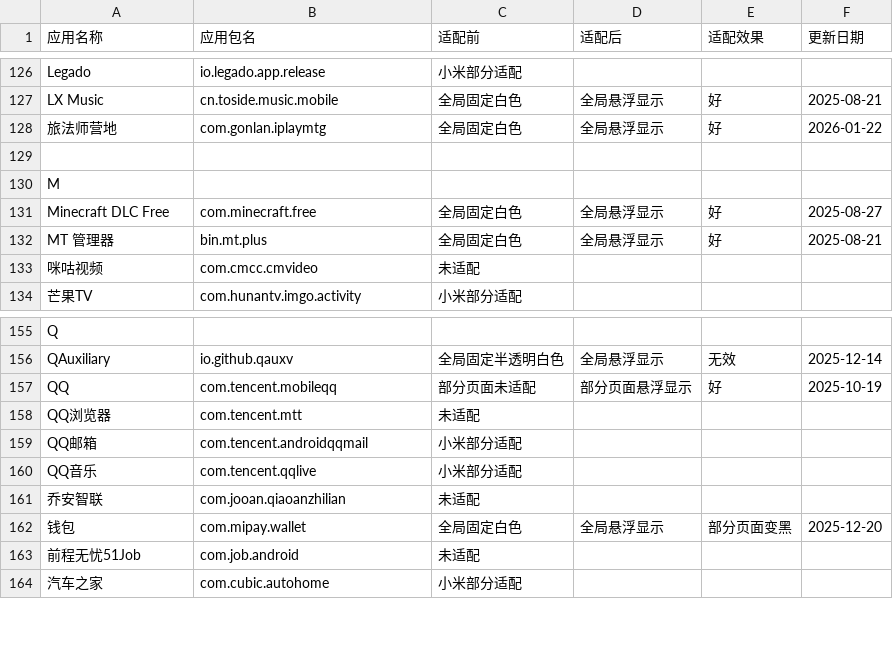
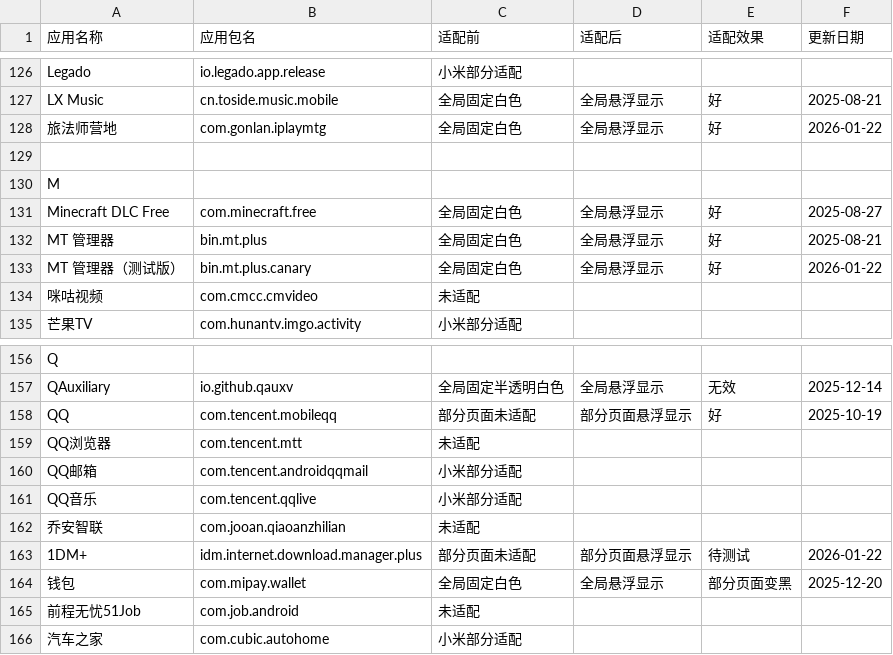
Before and after one commit to Seyud/MiNavBarImmerse, a CSV file: list.csv, drawn as a sheet; only a part is shown, gaps mark what is left out; the diff names each change by its address in the sheet, - before the commit and + after, or states it on an @@ line.

```diff
--- a/list.csv
+++ b/list.csv
+row 133: MT 管理器（测试版） | bin.mt.plus.canary | 全局固定白色 | 全局悬浮显示 | 好 | 2026-01-22
+row 163: 1DM+ | idm.internet.download.manager.plus | 部分页面未适配 | 部分页面悬浮显示 | 待测试 | 2026-01-22
```
Also changed, not shown: 2 other files.
